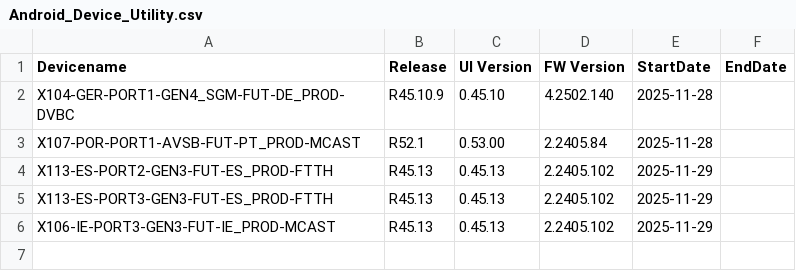
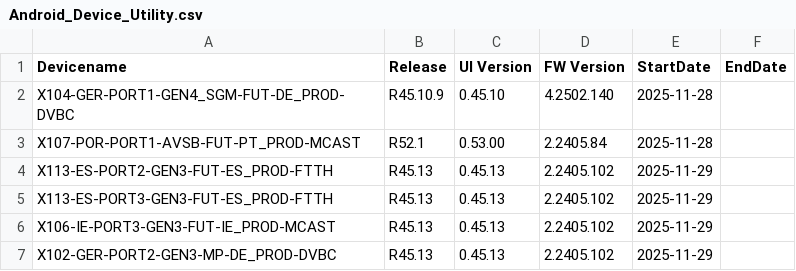
Before and after one commit to VFTV-Testing/VCOEQA-Utilities, a CSV file: DeviceInformation_Utility/Android_Device_Utility.csv, drawn as a sheet; the diff names each change by its address in the sheet, - before the commit and + after, or states it on an @@ line.

Commit message:
Update device data for X102-GER-PORT2-GEN3-MP-DE_PROD-DVBC

```diff
--- a/DeviceInformation_Utility/Android_Device_Utility.csv
+++ b/DeviceInformation_Utility/Android_Device_Utility.csv
+row 7: X102-GER-PORT2-GEN3-MP-DE_PROD-DVBC | R45.13 | 0.45.13 | 2.2405.102 | 2025-11-29
```
